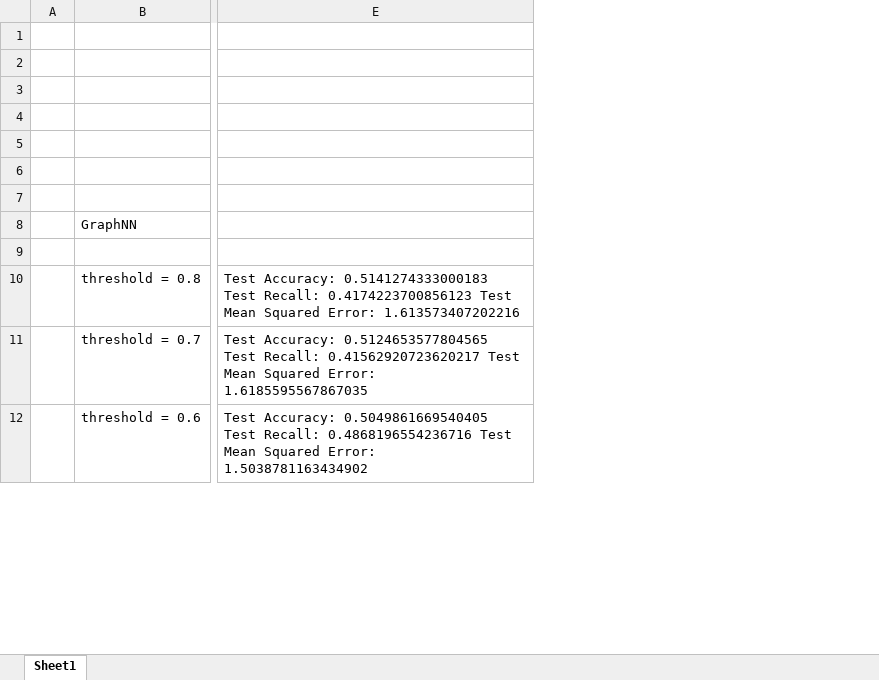
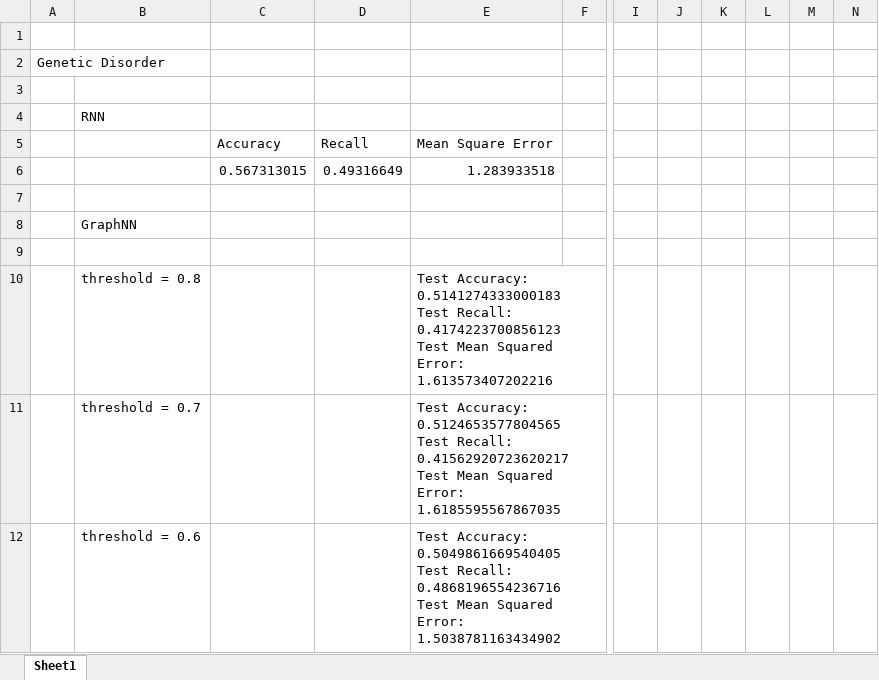
Before and after one commit to DinuGeorge0019/GenomPrediction, an Excel workbook: Results/Results.xlsx, sheet Sheet1, drawn as a sheet; only a part is shown, gaps mark what is left out; values as stored, in another font and other column widths than the file's, no borders; removed rows and columns are numbered as before the commit, all else as after; rows hold the shown columns only; the diff covers the shown part only; the diff names each change by its address in the sheet, - before the commit and + after, or states it on an @@ line.

Commit message:
updated results

```diff
--- a/Results/Results.xlsx (sheet Sheet1)
+++ b/Results/Results.xlsx (sheet Sheet1)
-column A, empty
+column A, row 2: Genetic Disorder
+column C, rows 5-6: Accuracy | 0.567313015
+column D, rows 5-6: Recall | 0.49316649
+column E, rows 5-12: Mean Square Error | 1.283933518 |  |  |  | Test Accuracy: 0.5141274333000183 Test Recall: 0.4174223700856123 Test Mean Squared Error: 1.613573407202216 | Test Accuracy: 0.5124653577804565 Test Recall: 0.41562920723620217 Test Mean Squared Error: 1.6185595567867035 | Test Accuracy: 0.5049861669540405 Test Recall: 0.4868196554236716 Test Mean Squared Error: 1.5038781163434902
+column F, empty
-column E, rows 10-12: Test Accuracy: 0.5141274333000183 Test Recall: 0.4174223700856123 Test Mean Squared Error: 1.613573407202216 | Test Accuracy: 0.5124653577804565 Test Recall: 0.41562920723620217 Test Mean Squared Error: 1.6185595567867035 | Test Accuracy: 0.5049861669540405 Test Recall: 0.4868196554236716 Test Mean Squared Error: 1.5038781163434902
+column I, empty
+column J, empty
+column K, empty
+column L, empty
+column M, empty
+column N, empty
-B4: (empty)
+B4: RNN
-row 5: (empty)
+row 5:  |  | Accuracy | Recall | Mean Square Error
-row 6: (empty)
+row 6:  |  | 0.567313015 | 0.49316649 | 1.283933518
```
Also changed, not shown: 54 added rows elsewhere in this sheet, 4 other files.
